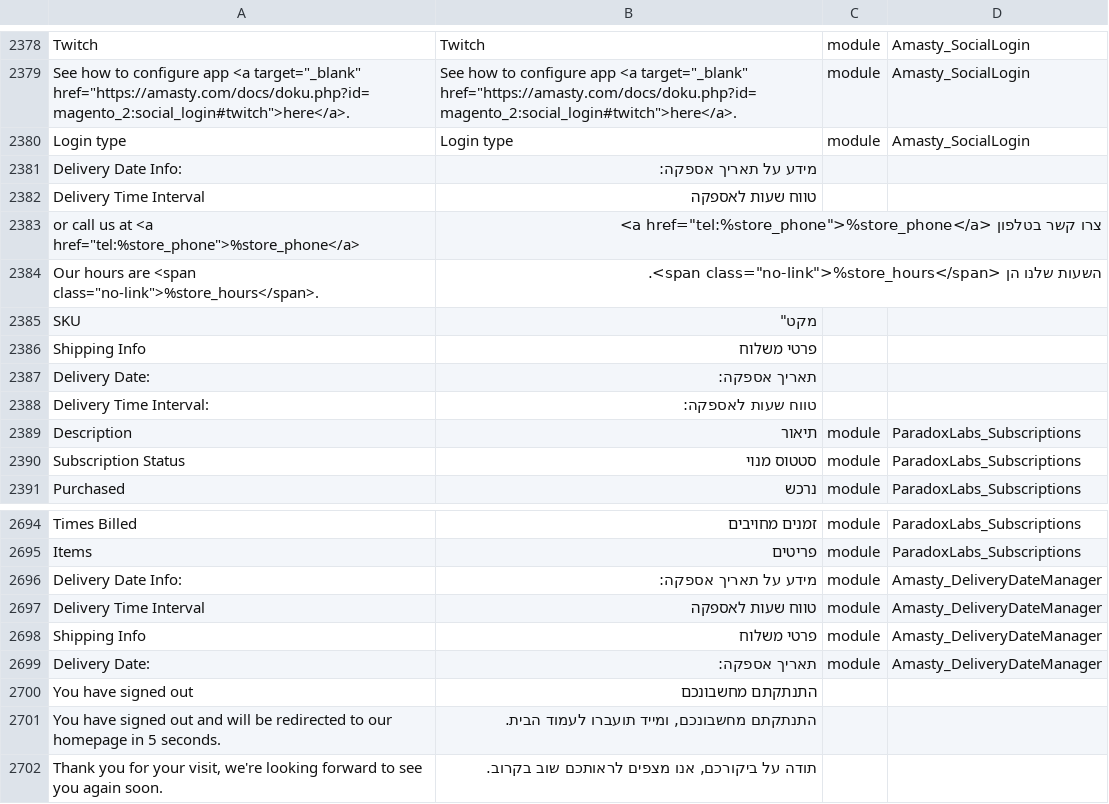
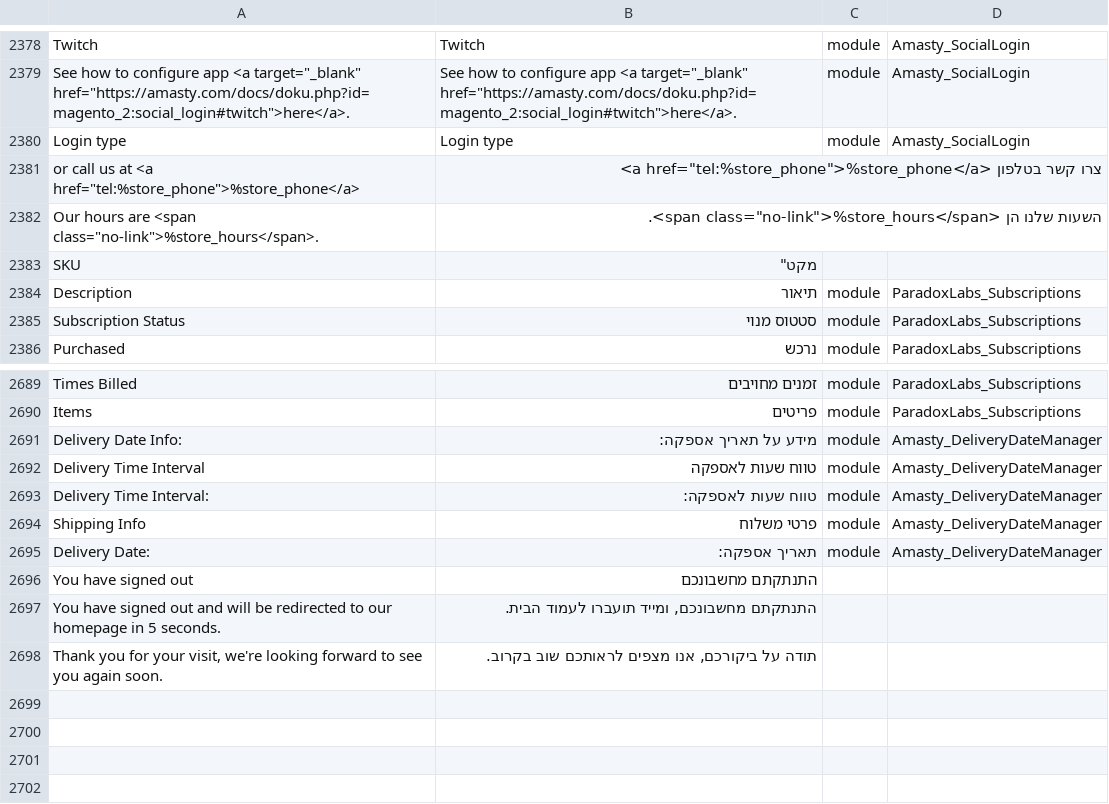
Before and after one commit to studioraz/magento2-language-pack-he-il, a CSV file: he_IL.csv, drawn as a sheet; only a part is shown, gaps mark what is left out; removed rows and columns are numbered as before the commit, all else as after; the diff names each change by its address in the sheet, - before the commit and + after, or states it on an @@ line.

```diff
--- a/he_IL.csv
+++ b/he_IL.csv
-row 2381: Delivery Date Info: | מידע על תאריך אספקה:
-row 2382: Delivery Time Interval | טווח שעות לאספקה
-row 2386: Shipping Info | פרטי משלוח
-row 2387: Delivery Date: | תאריך אספקה:
-row 2388: Delivery Time Interval: | טווח שעות לאספקה:
+row 2693: Delivery Time Interval: | טווח שעות לאספקה: | module | Amasty_DeliveryDateManager
```
Also changed, not shown: 1 other file.
